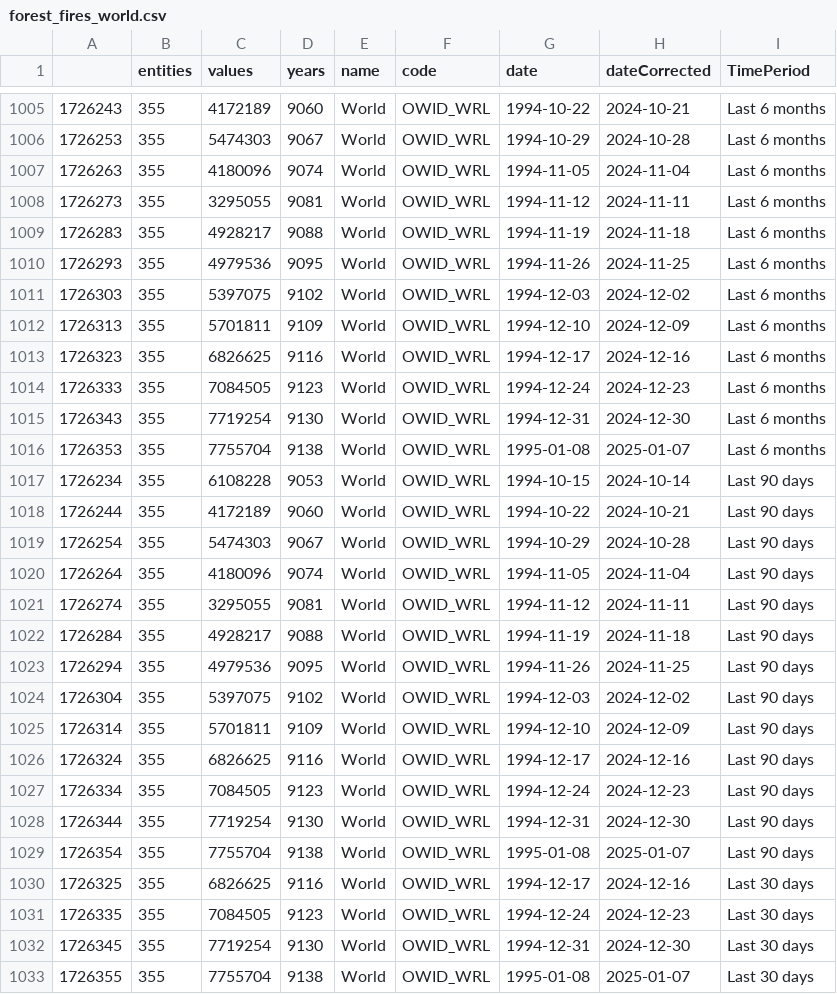
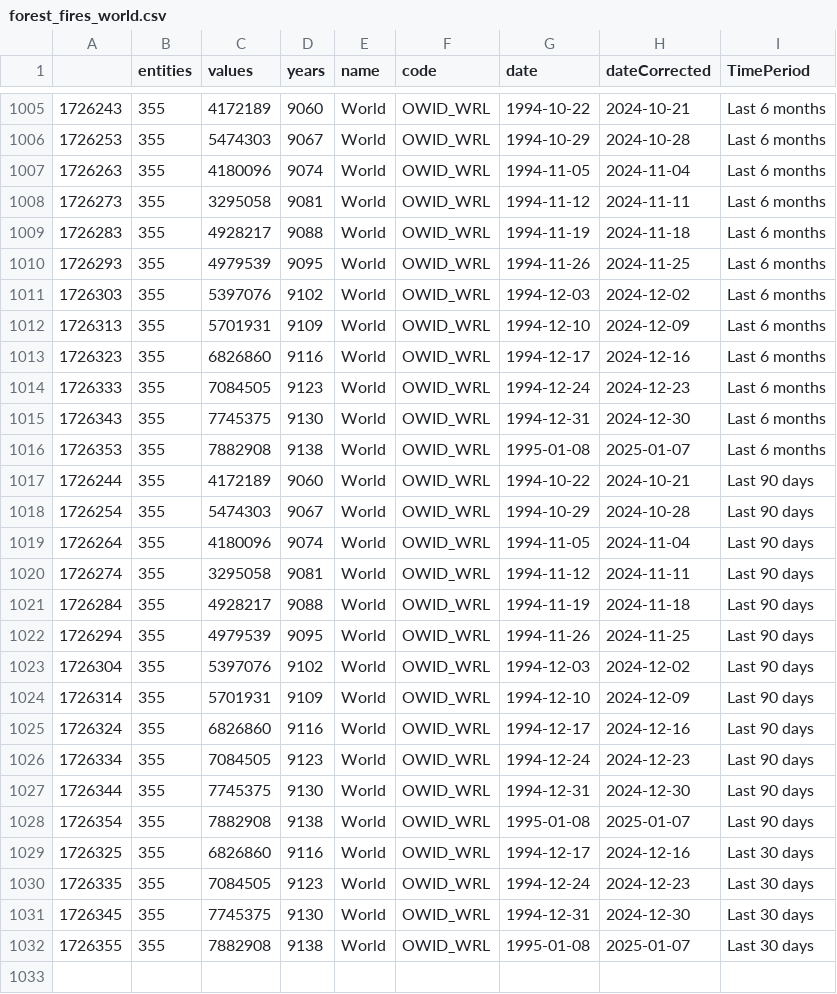
Before and after one commit to vfillis/automated-polling, a CSV file: data/forest_fires_world.csv, drawn as a sheet; only a part is shown, gaps mark what is left out; the diff covers the shown part only.

```diff
--- a/data/forest_fires_world.csv
+++ b/data/forest_fires_world.csv
@@ -1007,12 +1007,11 @@
 "1726263",355,4180096,9074,"World","OWID_WRL",1994-11-05,2024-11-04,"Last 6 months"
-"1726273",355,3295055,9081,"World","OWID_WRL",1994-11-12,2024-11-11,"Last 6 months"
+"1726273",355,3295058,9081,"World","OWID_WRL",1994-11-12,2024-11-11,"Last 6 months"
 "1726283",355,4928217,9088,"World","OWID_WRL",1994-11-19,2024-11-18,"Last 6 months"
-"1726293",355,4979536,9095,"World","OWID_WRL",1994-11-26,2024-11-25,"Last 6 months"
-"1726303",355,5397075,9102,"World","OWID_WRL",1994-12-03,2024-12-02,"Last 6 months"
-"1726313",355,5701811,9109,"World","OWID_WRL",1994-12-10,2024-12-09,"Last 6 months"
-"1726323",355,6826625,9116,"World","OWID_WRL",1994-12-17,2024-12-16,"Last 6 months"
+"1726293",355,4979539,9095,"World","OWID_WRL",1994-11-26,2024-11-25,"Last 6 months"
+"1726303",355,5397076,9102,"World","OWID_WRL",1994-12-03,2024-12-02,"Last 6 months"
+"1726313",355,5701931,9109,"World","OWID_WRL",1994-12-10,2024-12-09,"Last 6 months"
+"1726323",355,6826860,9116,"World","OWID_WRL",1994-12-17,2024-12-16,"Last 6 months"
 "1726333",355,7084505,9123,"World","OWID_WRL",1994-12-24,2024-12-23,"Last 6 months"
-"1726343",355,7719254,9130,"World","OWID_WRL",1994-12-31,2024-12-30,"Last 6 months"
-"1726353",355,7755704,9138,"World","OWID_WRL",1995-01-08,2025-01-07,"Last 6 months"
-"1726234",355,6108228,9053,"World","OWID_WRL",1994-10-15,2024-10-14,"Last 90 days"
+"1726343",355,7745375,9130,"World","OWID_WRL",1994-12-31,2024-12-30,"Last 6 months"
+"1726353",355,7882908,9138,"World","OWID_WRL",1995-01-08,2025-01-07,"Last 6 months"
 "1726244",355,4172189,9060,"World","OWID_WRL",1994-10-22,2024-10-21,"Last 90 days"
@@ -1020,14 +1019,14 @@
 "1726264",355,4180096,9074,"World","OWID_WRL",1994-11-05,2024-11-04,"Last 90 days"
-"1726274",355,3295055,9081,"World","OWID_WRL",1994-11-12,2024-11-11,"Last 90 days"
+"1726274",355,3295058,9081,"World","OWID_WRL",1994-11-12,2024-11-11,"Last 90 days"
 "1726284",355,4928217,9088,"World","OWID_WRL",1994-11-19,2024-11-18,"Last 90 days"
-"1726294",355,4979536,9095,"World","OWID_WRL",1994-11-26,2024-11-25,"Last 90 days"
-"1726304",355,5397075,9102,"World","OWID_WRL",1994-12-03,2024-12-02,"Last 90 days"
-"1726314",355,5701811,9109,"World","OWID_WRL",1994-12-10,2024-12-09,"Last 90 days"
-"1726324",355,6826625,9116,"World","OWID_WRL",1994-12-17,2024-12-16,"Last 90 days"
+"1726294",355,4979539,9095,"World","OWID_WRL",1994-11-26,2024-11-25,"Last 90 days"
+"1726304",355,5397076,9102,"World","OWID_WRL",1994-12-03,2024-12-02,"Last 90 days"
+"1726314",355,5701931,9109,"World","OWID_WRL",1994-12-10,2024-12-09,"Last 90 days"
+"1726324",355,6826860,9116,"World","OWID_WRL",1994-12-17,2024-12-16,"Last 90 days"
 "1726334",355,7084505,9123,"World","OWID_WRL",1994-12-24,2024-12-23,"Last 90 days"
-"1726344",355,7719254,9130,"World","OWID_WRL",1994-12-31,2024-12-30,"Last 90 days"
-"1726354",355,7755704,9138,"World","OWID_WRL",1995-01-08,2025-01-07,"Last 90 days"
-"1726325",355,6826625,9116,"World","OWID_WRL",1994-12-17,2024-12-16,"Last 30 days"
+"1726344",355,7745375,9130,"World","OWID_WRL",1994-12-31,2024-12-30,"Last 90 days"
+"1726354",355,7882908,9138,"World","OWID_WRL",1995-01-08,2025-01-07,"Last 90 days"
+"1726325",355,6826860,9116,"World","OWID_WRL",1994-12-17,2024-12-16,"Last 30 days"
 "1726335",355,7084505,9123,"World","OWID_WRL",1994-12-24,2024-12-23,"Last 30 days"
-"1726345",355,7719254,9130,"World","OWID_WRL",1994-12-31,2024-12-30,"Last 30 days"
-"1726355",355,7755704,9138,"World","OWID_WRL",1995-01-08,2025-01-07,"Last 30 days"
+"1726345",355,7745375,9130,"World","OWID_WRL",1994-12-31,2024-12-30,"Last 30 days"
+"1726355",355,7882908,9138,"World","OWID_WRL",1995-01-08,2025-01-07,"Last 30 days"
```
Also changed, not shown: 21 edited cells elsewhere in this file, data/last3Y_polling.csv.
